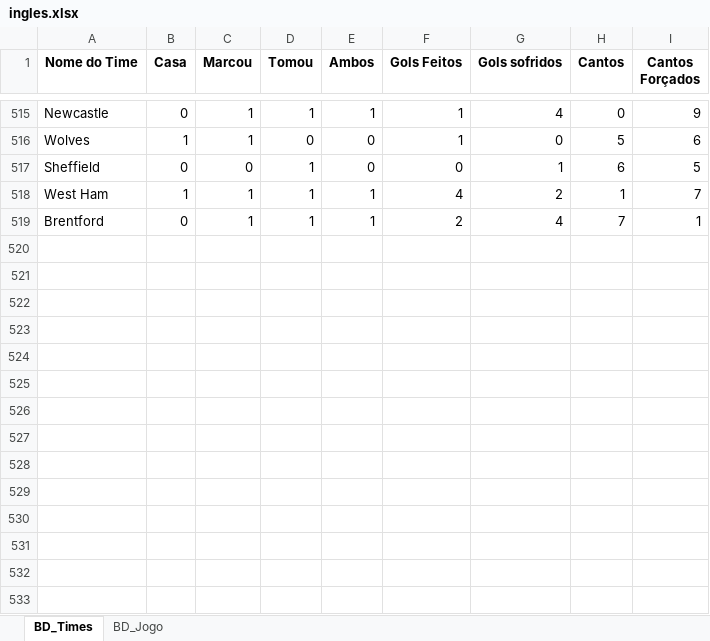
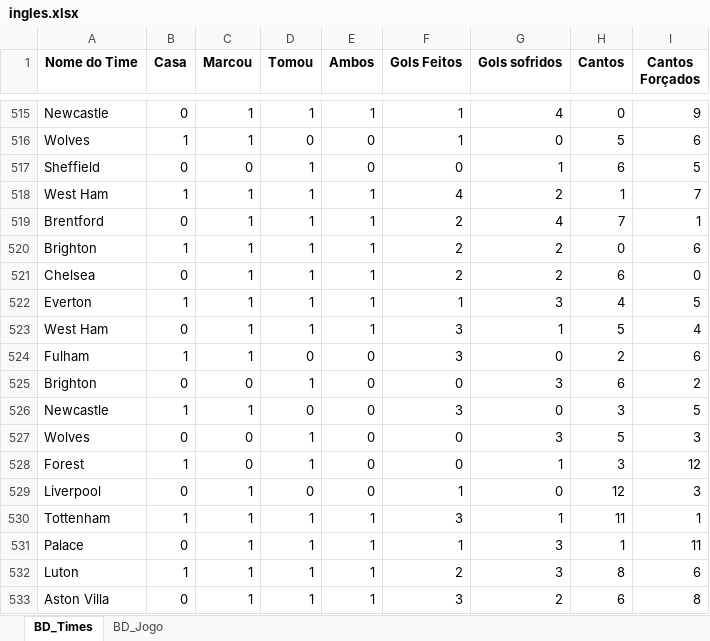
Before and after one commit to marcoscerqueira2603/pagina_apostas, an Excel workbook: ingles.xlsx, sheet BD_Times, drawn as a sheet; only a part is shown, gaps mark what is left out; values as stored, in another font and other column widths than the file's, no borders; the diff names each change by its address in the sheet, - before the commit and + after, or states it on an @@ line.

```diff
--- a/ingles.xlsx (sheet BD_Times)
+++ b/ingles.xlsx (sheet BD_Times)
+row 520: Brighton | 1 | 1 | 1 | 1 | 2 | 2 | 0 | 6
+row 521: Chelsea | 0 | 1 | 1 | 1 | 2 | 2 | 6 | 0
+row 522: Everton | 1 | 1 | 1 | 1 | 1 | 3 | 4 | 5
+row 523: West Ham | 0 | 1 | 1 | 1 | 3 | 1 | 5 | 4
+row 524: Fulham | 1 | 1 | 0 | 0 | 3 | 0 | 2 | 6
+row 525: Brighton | 0 | 0 | 1 | 0 | 0 | 3 | 6 | 2
+row 526: Newcastle | 1 | 1 | 0 | 0 | 3 | 0 | 3 | 5
+row 527: Wolves | 0 | 0 | 1 | 0 | 0 | 3 | 5 | 3
+row 528: Forest | 1 | 0 | 1 | 0 | 0 | 1 | 3 | 12
+row 529: Liverpool | 0 | 1 | 0 | 0 | 1 | 0 | 12 | 3
+row 530: Tottenham | 1 | 1 | 1 | 1 | 3 | 1 | 11 | 1
+row 531: Palace | 0 | 1 | 1 | 1 | 1 | 3 | 1 | 11
+row 532: Luton | 1 | 1 | 1 | 1 | 2 | 3 | 8 | 6
+row 533: Aston Villa | 0 | 1 | 1 | 1 | 3 | 2 | 6 | 8
```
Also changed, not shown: sheet BD_Jogo, bundesliga.xlsx, espanhol.xlsx, 8 other files.
